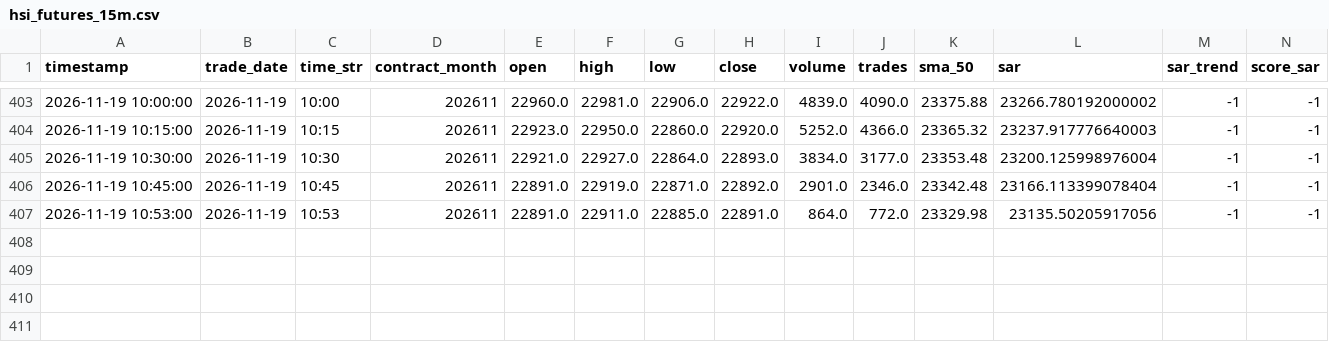
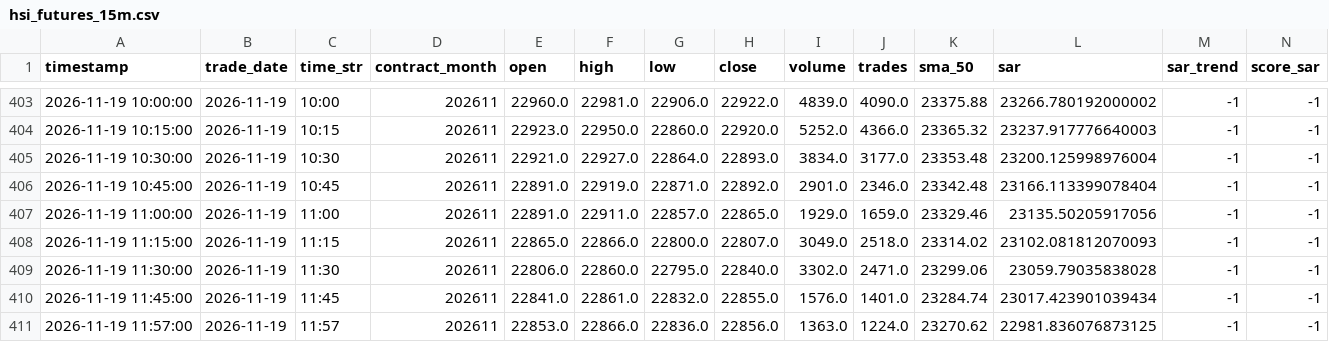
Before and after one commit to leichanseng-bit/hsi-futures-tracker, a CSV file: hsi_futures_15m.csv, drawn as a sheet; only a part is shown, gaps mark what is left out; removed rows and columns are numbered as before the commit, all else as after; rows hold the shown columns only; the diff names each change by its address in the sheet, - before the commit and + after, or states it on an @@ line.

```diff
--- a/hsi_futures_15m.csv
+++ b/hsi_futures_15m.csv
-row 407: 2026-11-19 10:53:00 | 2026-11-19 | 10:53 | 202611 | 22891.0 | 22911.0 | 22885.0 | 22891.0 | 864.0 | 772.0 | 23329.98 | 23135.50205917056 | -1 | -1
+row 407: 2026-11-19 11:00:00 | 2026-11-19 | 11:00 | 202611 | 22891.0 | 22911.0 | 22857.0 | 22865.0 | 1929.0 | 1659.0 | 23329.46 | 23135.50205917056 | -1 | -1
+row 408: 2026-11-19 11:15:00 | 2026-11-19 | 11:15 | 202611 | 22865.0 | 22866.0 | 22800.0 | 22807.0 | 3049.0 | 2518.0 | 23314.02 | 23102.081812070093 | -1 | -1
+row 409: 2026-11-19 11:30:00 | 2026-11-19 | 11:30 | 202611 | 22806.0 | 22860.0 | 22795.0 | 22840.0 | 3302.0 | 2471.0 | 23299.06 | 23059.79035838028 | -1 | -1
+row 410: 2026-11-19 11:45:00 | 2026-11-19 | 11:45 | 202611 | 22841.0 | 22861.0 | 22832.0 | 22855.0 | 1576.0 | 1401.0 | 23284.74 | 23017.423901039434 | -1 | -1
+row 411: 2026-11-19 11:57:00 | 2026-11-19 | 11:57 | 202611 | 22853.0 | 22866.0 | 22836.0 | 22856.0 | 1363.0 | 1224.0 | 23270.62 | 22981.836076873125 | -1 | -1
```
Also changed, not shown: hsi_futures_1d.csv, hsi_futures_1h.csv, 9 other files.
